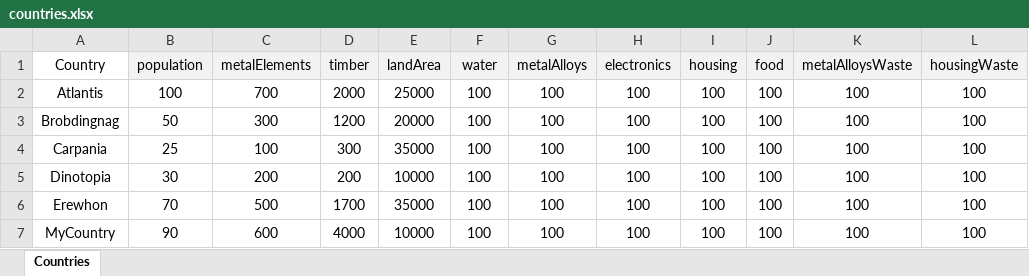
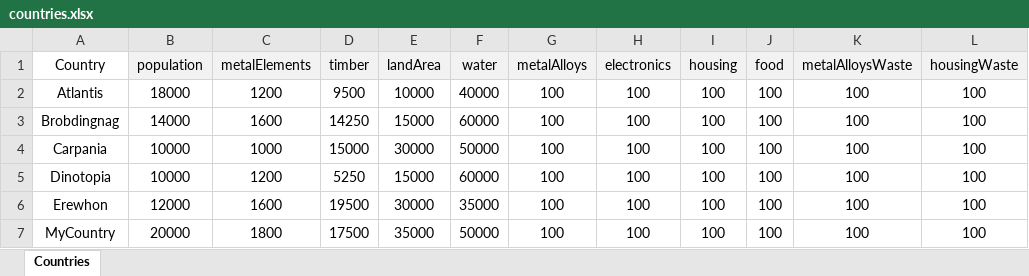
Before and after one commit to nitadavid2/CS4269_Group4_Project, an Excel workbook: input_files/countries.xlsx, sheet Countries, drawn as a sheet; only a part is shown; values as stored, in another font and other column widths than the file's, no borders; the diff names each change by its address in the sheet, - before the commit and + after, or states it on an @@ line.

```diff
--- a/input_files/countries.xlsx (sheet Countries)
+++ b/input_files/countries.xlsx (sheet Countries)
-B2 (population): 100
+B2 (population): 18000
-C2 (metalElements): 700
+C2 (metalElements): 1200
-D2 (timber): 2000
+D2 (timber): 9500
-E2 (landArea): 25000
+E2 (landArea): 10000
-F2 (water): 100
+F2 (water): 40000
-B3 (population): 50
+B3 (population): 14000
-C3 (metalElements): 300
+C3 (metalElements): 1600
-D3 (timber): 1200
+D3 (timber): 14250
-E3 (landArea): 20000
+E3 (landArea): 15000
-F3 (water): 100
+F3 (water): 60000
-B4 (population): 25
+B4 (population): 10000
-C4 (metalElements): 100
+C4 (metalElements): 1000
-D4 (timber): 300
+D4 (timber): 15000
-E4 (landArea): 35000
+E4 (landArea): 30000
-F4 (water): 100
+F4 (water): 50000
-B5 (population): 30
+B5 (population): 10000
-C5 (metalElements): 200
+C5 (metalElements): 1200
-D5 (timber): 200
+D5 (timber): 5250
-E5 (landArea): 10000
+E5 (landArea): 15000
-F5 (water): 100
+F5 (water): 60000
-B6 (population): 70
+B6 (population): 12000
-C6 (metalElements): 500
+C6 (metalElements): 1600
-D6 (timber): 1700
+D6 (timber): 19500
-E6 (landArea): 35000
+E6 (landArea): 30000
-F6 (water): 100
+F6 (water): 35000
-B7 (population): 90
+B7 (population): 20000
-C7 (metalElements): 600
+C7 (metalElements): 1800
-D7 (timber): 4000
+D7 (timber): 17500
-E7 (landArea): 10000
+E7 (landArea): 35000
-F7 (water): 100
+F7 (water): 50000
```
Also changed, not shown: input_files/Resources.xlsx, 3 other files.
